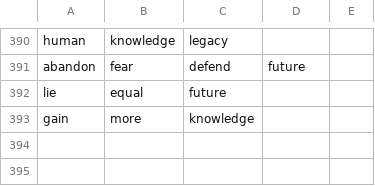
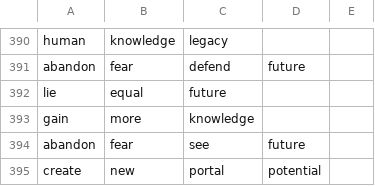
Before and after one commit to chibatching/glyph-predictor-data, a CSV file: glyph.csv, drawn as a sheet; only a part is shown, gaps mark what is left out; the diff names each change by its address in the sheet, - before the commit and + after, or states it on an @@ line.

Commit message:
Add glyph sequence

```diff
--- a/glyph.csv
+++ b/glyph.csv
+row 394: abandon | fear | see | future
+row 395: create | new | portal | potential
```
